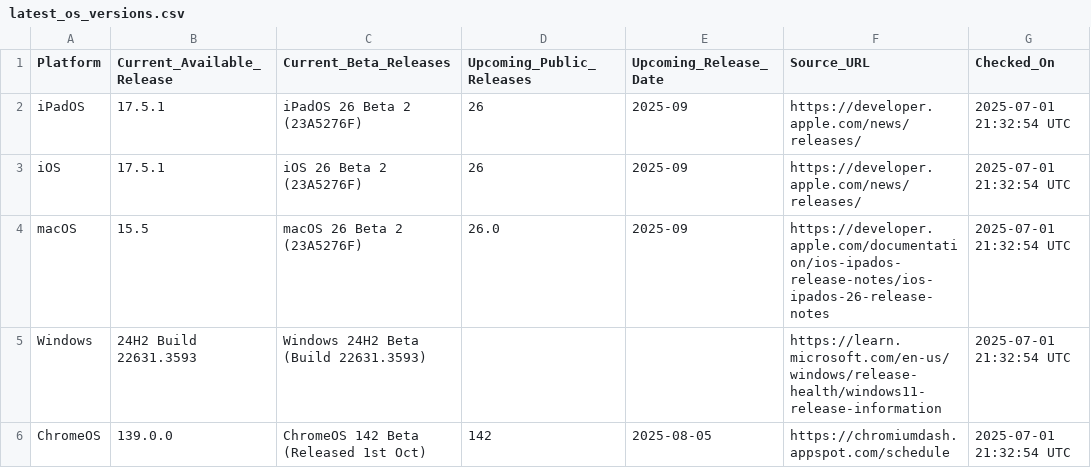
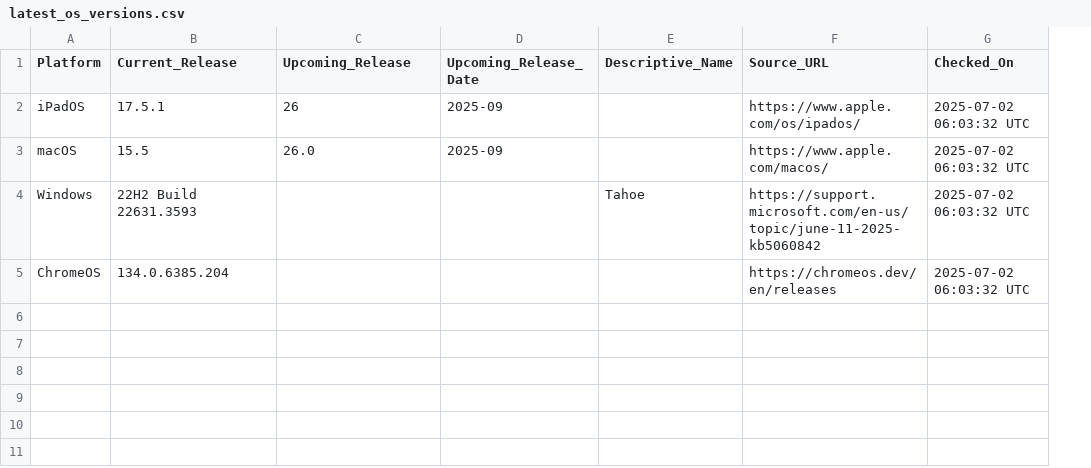
Before and after one commit to laineyyork-esa/os-version-tracker, a CSV file: latest_os_versions.csv, drawn as a sheet; removed rows and columns are numbered as before the commit, all else as after; the diff names each change by its address in the sheet, - before the commit and + after, or states it on an @@ line.

```diff
--- a/latest_os_versions.csv
+++ b/latest_os_versions.csv
-column C (Current_Beta_Releases), row 2: iPadOS 26 Beta 2 (23A5276F); rows 4-6: macOS 26 Beta 2 (23A5276F) | Windows 24H2 Beta (Build 22631.3593) | ChromeOS 142 Beta (Released 1st Oct)
+column E (Descriptive_Name), row 4: Tahoe
-B1: Current_Available_Release
+B1: Current_Release
-C1: Upcoming_Public_Releases
+C1: Upcoming_Release
-F2 (Source_URL): https://developer.apple.com/news/releases/
+F2 (Source_URL): https://www.apple.com/os/ipados/
-G2 (Checked_On): 2025-07-01 21:32:54 UTC
+G2 (Checked_On): 2025-07-02 06:03:32 UTC
-row 3: iOS | 17.5.1 | iOS 26 Beta 2 (23A5276F) | 26 | 2025-09 | https://developer.apple.com/news/releases/ | 2025-07-01 21:32:54 UTC
-F3 (Source_URL): https://developer.apple.com/documentation/ios-ipados-release-notes/ios-ipados-26-release-notes
+F3 (Source_URL): https://www.apple.com/macos/
-G3:G5 (Checked_On): 2025-07-01 21:32:54 UTC
+G3:G5 (Checked_On): 2025-07-02 06:03:32 UTC
-B4 (Current_Release): 24H2 Build 22631.3593
+B4 (Current_Release): 22H2 Build 22631.3593
-F4 (Source_URL): https://learn.microsoft.com/en-us/windows/release-health/windows11-release-information
+F4 (Source_URL): https://support.microsoft.com/en-us/topic/june-11-2025-kb5060842
-B5 (Current_Release): 139.0.0
+B5 (Current_Release): 134.0.6385.204
-C5 (Upcoming_Release): 142
+C5 (Upcoming_Release): (empty)
-D5 (Upcoming_Release_Date): 2025-08-05
+D5 (Upcoming_Release_Date): (empty)
-F5 (Source_URL): https://chromiumdash.appspot.com/schedule
+F5 (Source_URL): https://chromeos.dev/en/releases
```
